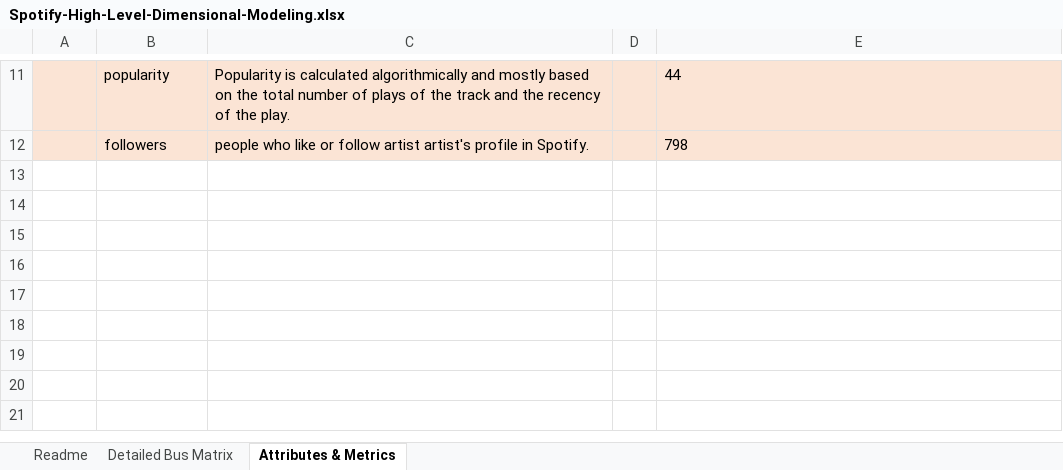
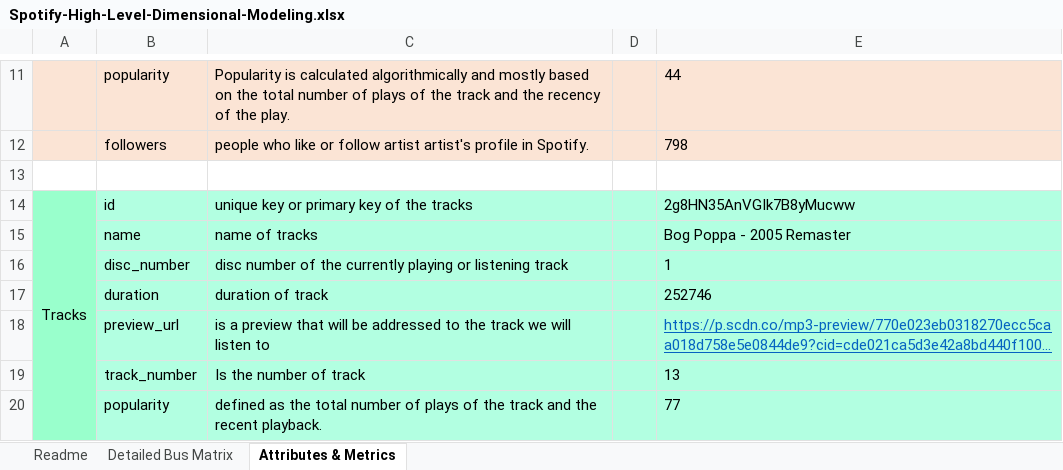
Before and after one commit to imeldasiregar/spotify-dwbi-2022-ga, an Excel workbook: Spotify-High-Level-Dimensional-Modeling.xlsx, sheet Attributes & Metrics, drawn as a sheet; only a part is shown, gaps mark what is left out; values as stored, in another font and other column widths than the file's, no borders; the diff names each change by its address in the sheet, - before the commit and + after, or states it on an @@ line.

Commit message:
update tracks detail

```diff
--- a/Spotify-High-Level-Dimensional-Modeling.xlsx (sheet Attributes & Metrics)
+++ b/Spotify-High-Level-Dimensional-Modeling.xlsx (sheet Attributes & Metrics)
+row 13: (empty)
+row 14: Tracks | id | unique key or primary key of the tracks |  | 2g8HN35AnVGIk7B8yMucww
+row 15:  | name | name of tracks |  | Bog Poppa - 2005 Remaster
+row 16:  | disc_number | disc number of the currently playing or listening track |  | 1
+row 17:  | duration | duration of track |  | 252746
+row 18:  | preview_url | is a preview that will be addressed to the track we will listen to |  | https://p.scdn.co/mp3-preview/770e023eb0318270ecc5caa018d758e5e0844de9?cid=cde021ca5d3e42a8bd440f100...
+row 19:  | track_number | Is the number of track |  | 13
+row 20:  | popularity | defined as the total number of plays of the track and the recent playback. |  | 77
```
Also changed, not shown: charts or pictures.
